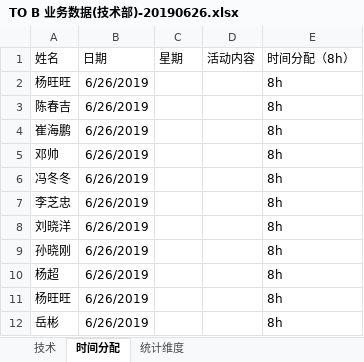
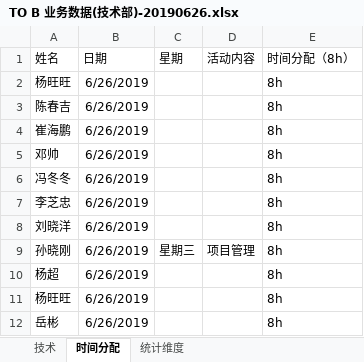
Before and after one commit to markunion/myProject, an Excel workbook: TO B 业务数据(技术部)-20190626.xlsx, sheet 时间分配, drawn as a sheet; values as stored, in another font and other column widths than the file's, no borders; the diff names each change by its address in the sheet, - before the commit and + after, or states it on an @@ line.

Commit message:
增加sxg

```diff
--- a/TO B 业务数据(技术部)-20190626.xlsx (sheet 时间分配)
+++ b/TO B 业务数据(技术部)-20190626.xlsx (sheet 时间分配)
-C9 (星期): (empty)
+C9 (星期): 星期三
-D9 (活动内容): (empty)
+D9 (活动内容): 项目管理
```
